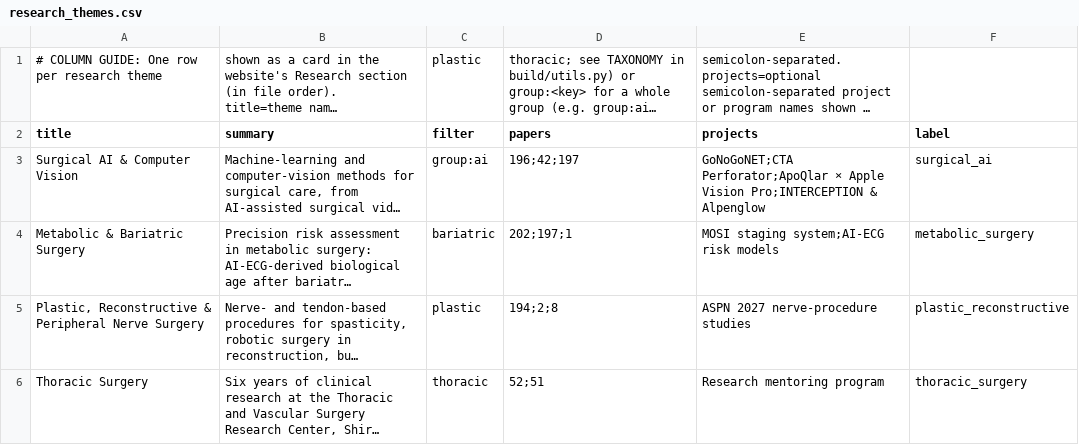
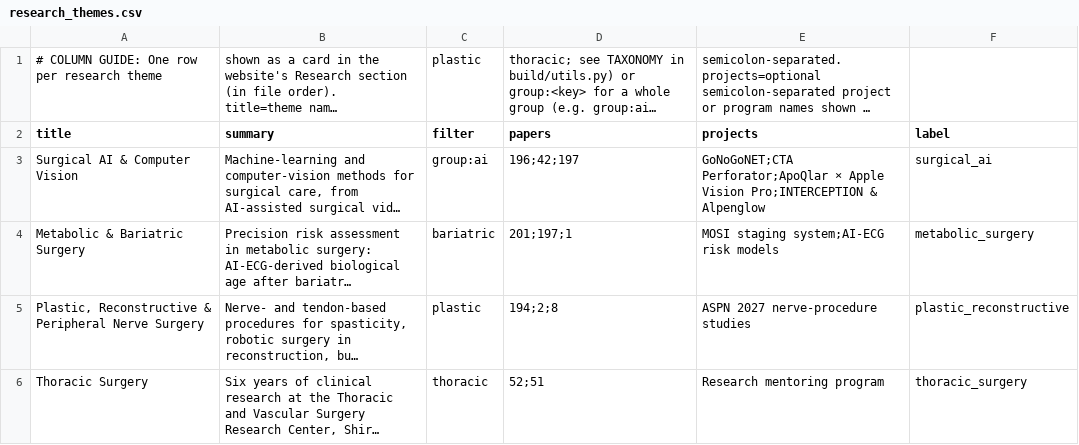
Before and after one commit to SoRRad/RezaShahriarirad_CV, a CSV file: data/research_themes.csv, drawn as a sheet; long unchanged cells end in …; the diff names each change by its address in the sheet, - before the commit and + after, or states it on an @@ line.

```diff
--- a/data/research_themes.csv
+++ b/data/research_themes.csv
-D4 (papers): 202;197;1
+D4 (papers): 201;197;1
```
Also changed, not shown: data/flagship.csv, data/profile.csv, 8 other files.
